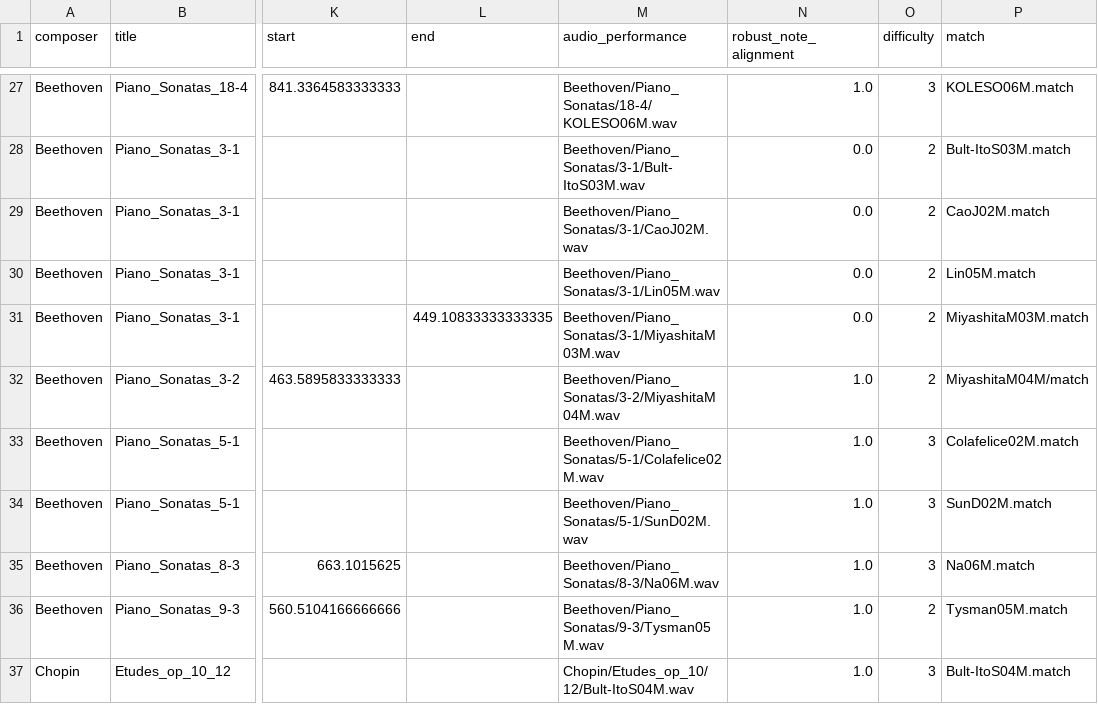
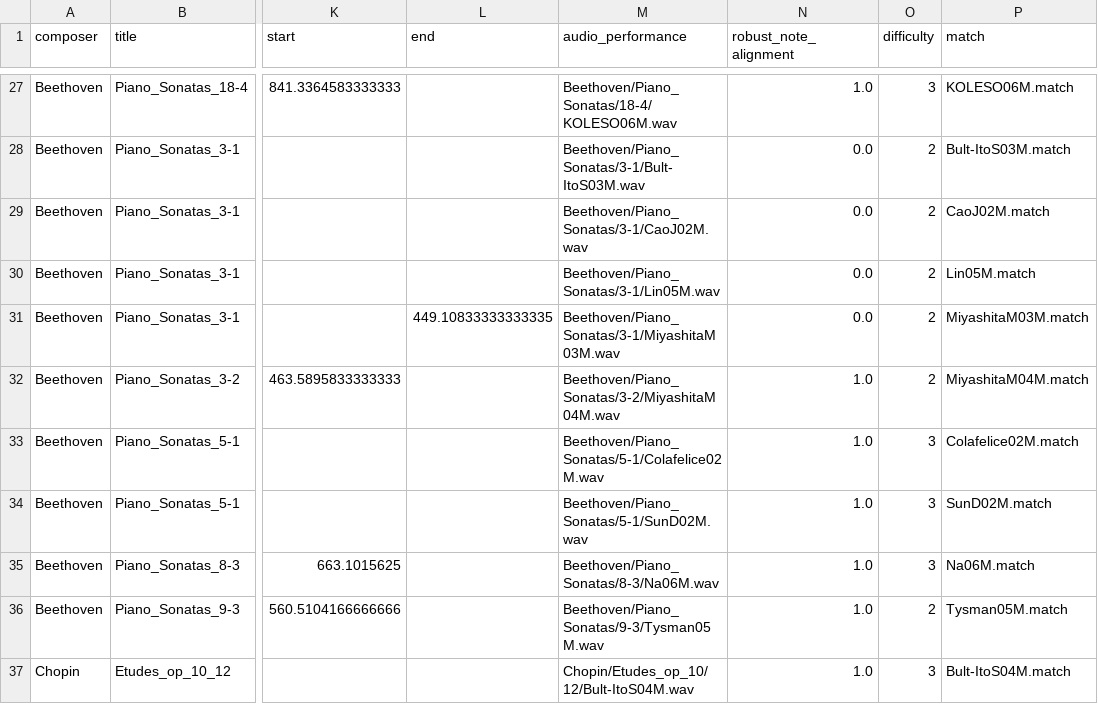
Before and after one commit to pymatchmaker/matchmaker_benchmark, a CSV file: data/metadata-asap.csv, drawn as a sheet; only a part is shown, gaps mark what is left out; the diff names each change by its address in the sheet, - before the commit and + after, or states it on an @@ line.

Commit message:
Unify eval code (eval_audio + eval_symbolic_reproduce → eval.py)

```diff
--- a/data/metadata-asap.csv
+++ b/data/metadata-asap.csv
-P32 (match): MiyashitaM04M/match
+P32 (match): MiyashitaM04M.match
```
Also changed, not shown: 8 other files.
